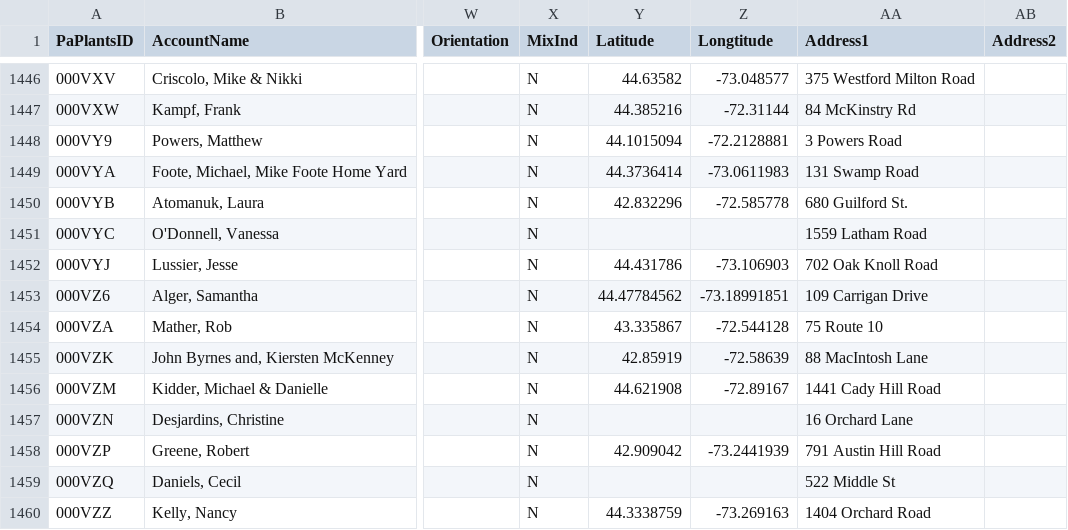
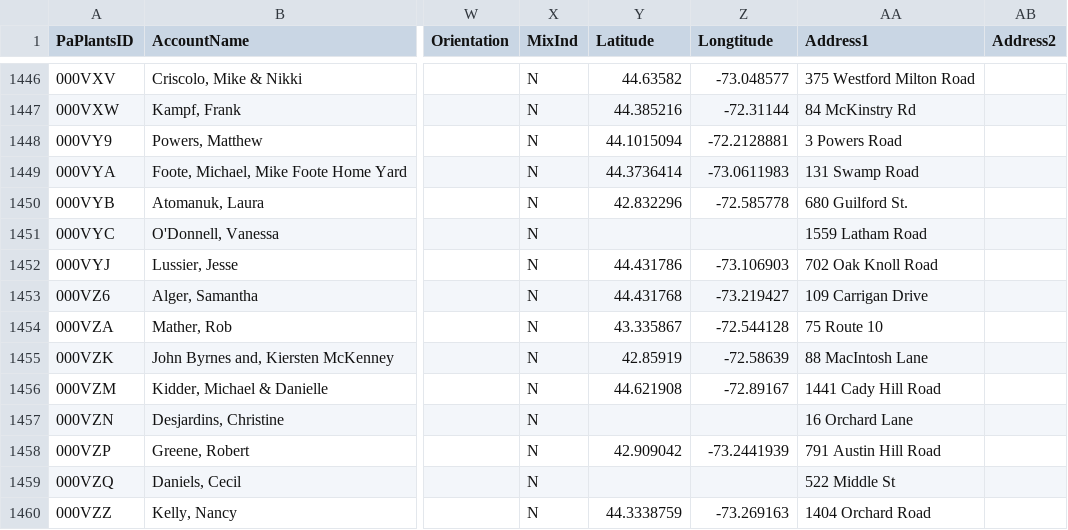
Before and after one commit to samanthaannalger/AlgerProjects, a CSV file: VTApiaries/shinyappApiaries/RegActiveAndDelinquent.csv, drawn as a sheet; only a part is shown, gaps mark what is left out; the diff names each change by its address in the sheet, - before the commit and + after, or states it on an @@ line.

Commit message:
shiny app

```diff
--- a/VTApiaries/shinyappApiaries/RegActiveAndDelinquent.csv
+++ b/VTApiaries/shinyappApiaries/RegActiveAndDelinquent.csv
-Y1453 (Latitude): 44.47784562
+Y1453 (Latitude): 44.431768
-Z1453 (Longtitude): -73.18991851
+Z1453 (Longtitude): -73.219427
```
Also changed, not shown: VTApiaries/shinyappApiaries/ShinyMapDemo/RegActiveAndDelinquent.csv, VTApiaries/shinyappApiaries/ShinyMapDemo/VTApiaries.csv, 4 other files.
